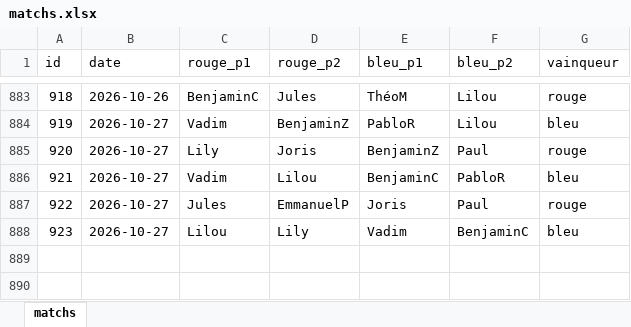
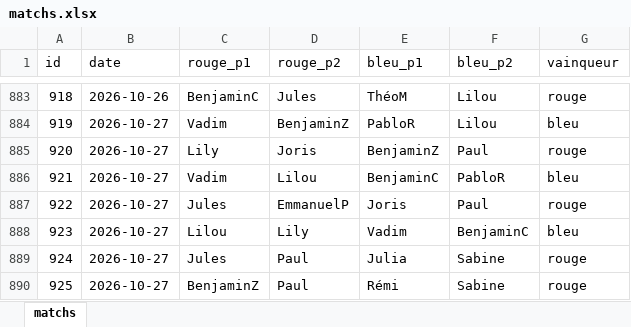
Before and after one commit to CBGP-activities/Foosball, an Excel workbook: data/matchs.xlsx, sheet matchs, drawn as a sheet; only a part is shown, gaps mark what is left out; values as stored, in another font and other column widths than the file's, no borders; the diff names each change by its address in the sheet, - before the commit and + after, or states it on an @@ line.

```diff
--- a/data/matchs.xlsx (sheet matchs)
+++ b/data/matchs.xlsx (sheet matchs)
+row 889: 924 | 2026-10-27 | Jules | Paul | Julia | Sabine | rouge
+row 890: 925 | 2026-10-27 | BenjaminZ | Paul | Rémi | Sabine | rouge
```
Also changed, not shown: 14 other files.
